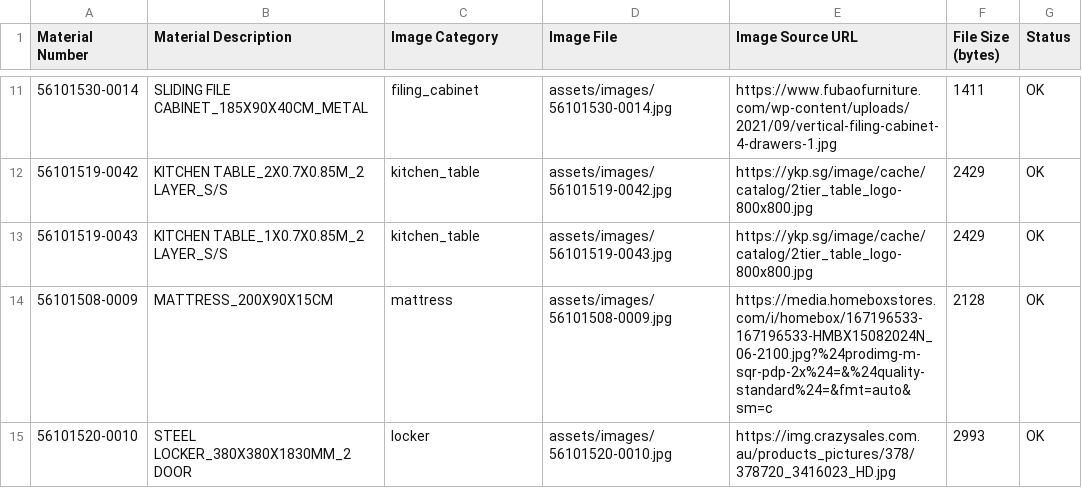
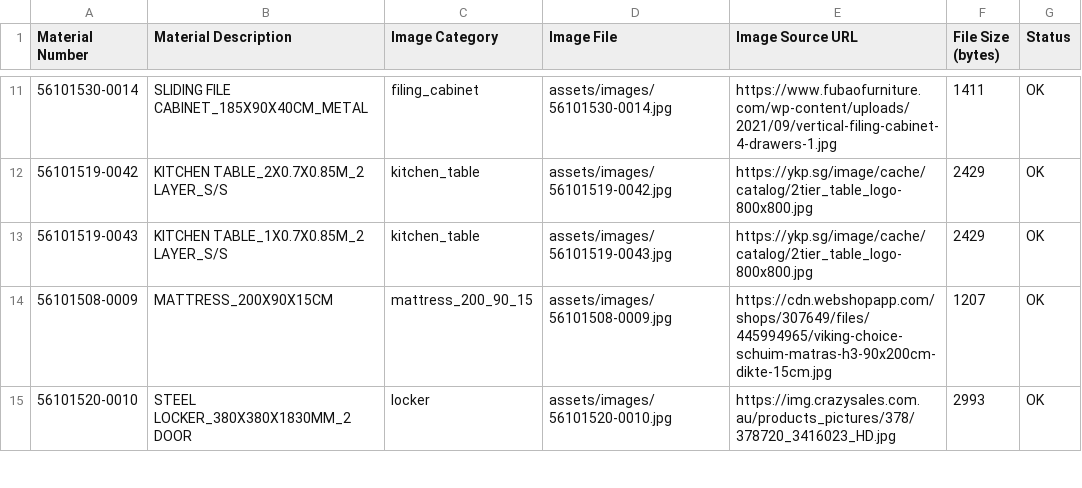
Before and after one commit to edoorenaldy/Mdmadaro.github.io, a CSV file: assets/images/MATERIAL_IMAGE_SOURCES.csv, drawn as a sheet; only a part is shown, gaps mark what is left out; the diff covers the shown part only.

```diff
--- a/assets/images/MATERIAL_IMAGE_SOURCES.csv
+++ b/assets/images/MATERIAL_IMAGE_SOURCES.csv
@@ -13,3 +13,3 @@
 56101519-0043,KITCHEN TABLE_1X0.7X0.85M_2 LAYER_S/S,kitchen_table,assets/images/56101519-0043.jpg,https://ykp.sg/image/cache/catalog/2tier_table_logo-800x800.jpg,2429,OK
-56101508-0009,MATTRESS_200X90X15CM,mattress,assets/images/56101508-0009.jpg,https://media.homeboxstores.com/i/homebox/167196533-167196533-HMBX15082024N_06-2100.jpg?%24prodimg-m-sqr-pdp-2x%24=&%24quality-standard%24=&fmt=auto&sm=c,2128,OK
+56101508-0009,MATTRESS_200X90X15CM,mattress_200_90_15,assets/images/56101508-0009.jpg,https://cdn.webshopapp.com/shops/307649/files/445994965/viking-choice-schuim-matras-h3-90x200cm-dikte-15cm.jpg,1207,OK
 56101520-0010,STEEL LOCKER_380X380X1830MM_2 DOOR,locker,assets/images/56101520-0010.jpg,https://img.crazysales.com.au/products_pictures/378/378720_3416023_HD.jpg,2993,OK
```
Also changed, not shown: 17 edited cells elsewhere in this file, 6 other files.
